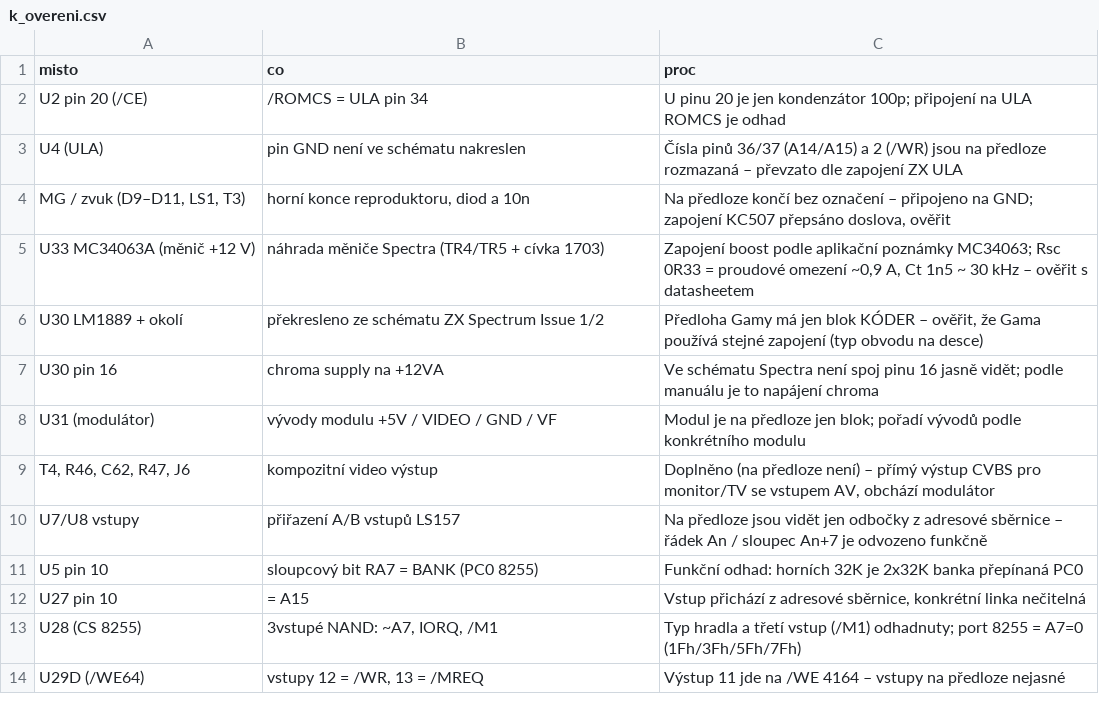
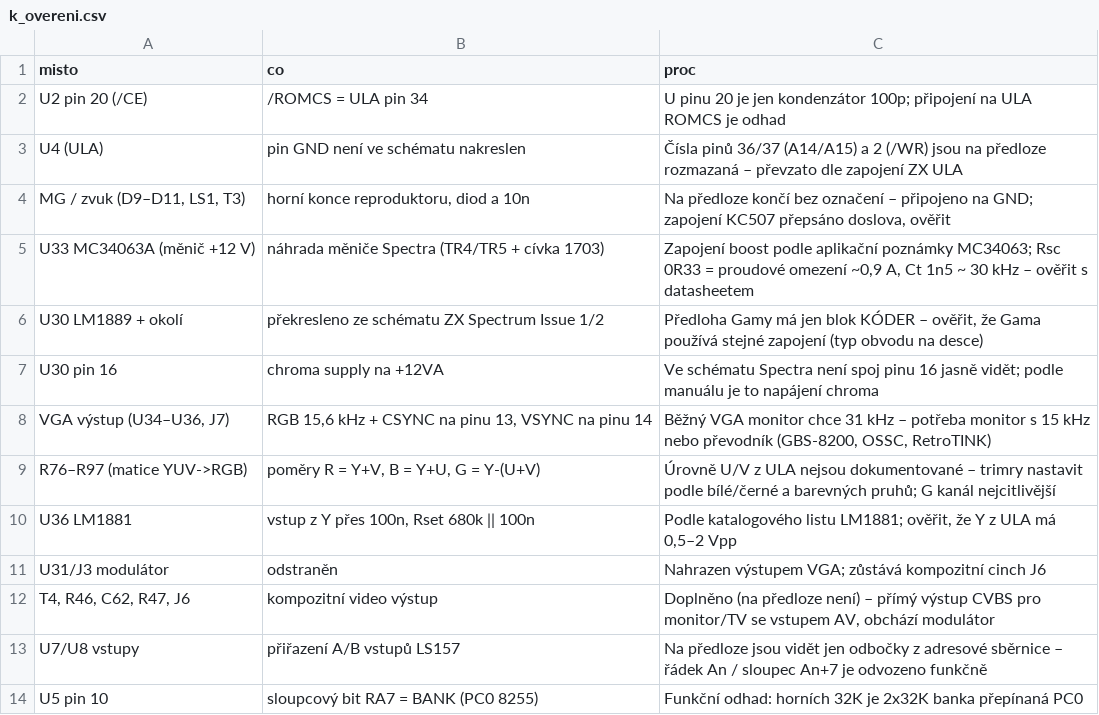
Before and after one commit to Micha741/Micha741, a CSV file: hardware/didaktik-gama/k_overeni.csv, drawn as a sheet; only a part is shown; the shorter side is filled out with more unchanged rows; removed rows and columns are numbered as before the commit, all else as after; the diff names each change by its address in the sheet, - before the commit and + after, or states it on an @@ line.

```diff
--- a/hardware/didaktik-gama/k_overeni.csv
+++ b/hardware/didaktik-gama/k_overeni.csv
-row 8: U31 (modulátor) | vývody modulu +5V / VIDEO / GND / VF | Modul je na předloze jen blok; pořadí vývodů podle konkrétního modulu
+row 8: VGA výstup (U34–U36, J7) | RGB 15,6 kHz + CSYNC na pinu 13, VSYNC na pinu 14 | Běžný VGA monitor chce 31 kHz – potřeba monitor s 15 kHz nebo převodník (GBS-8200, OSSC, RetroTINK)
+row 9: R76–R97 (matice YUV->RGB) | poměry R = Y+V, B = Y+U, G = Y-(U+V) | Úrovně U/V z ULA nejsou dokumentované – trimry nastavit podle bílé/černé a barevných pruhů; G kanál nejcitlivější
+row 10: U36 LM1881 | vstup z Y přes 100n, Rset 680k || 100n | Podle katalogového listu LM1881; ověřit, že Y z ULA má 0,5–2 Vpp
+row 11: U31/J3 modulátor | odstraněn | Nahrazen výstupem VGA; zůstává kompozitní cinch J6
```
Also changed, not shown: hardware/didaktik-gama/bom.csv, hardware/didaktik-gama/netlist.csv, 5 other files.
